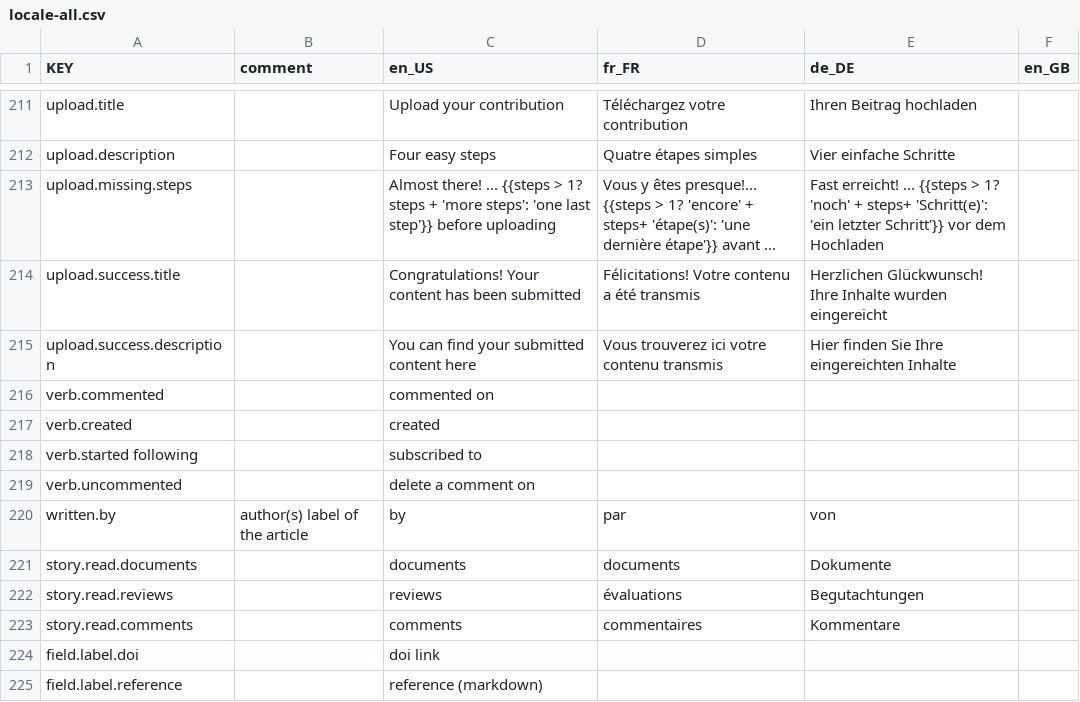
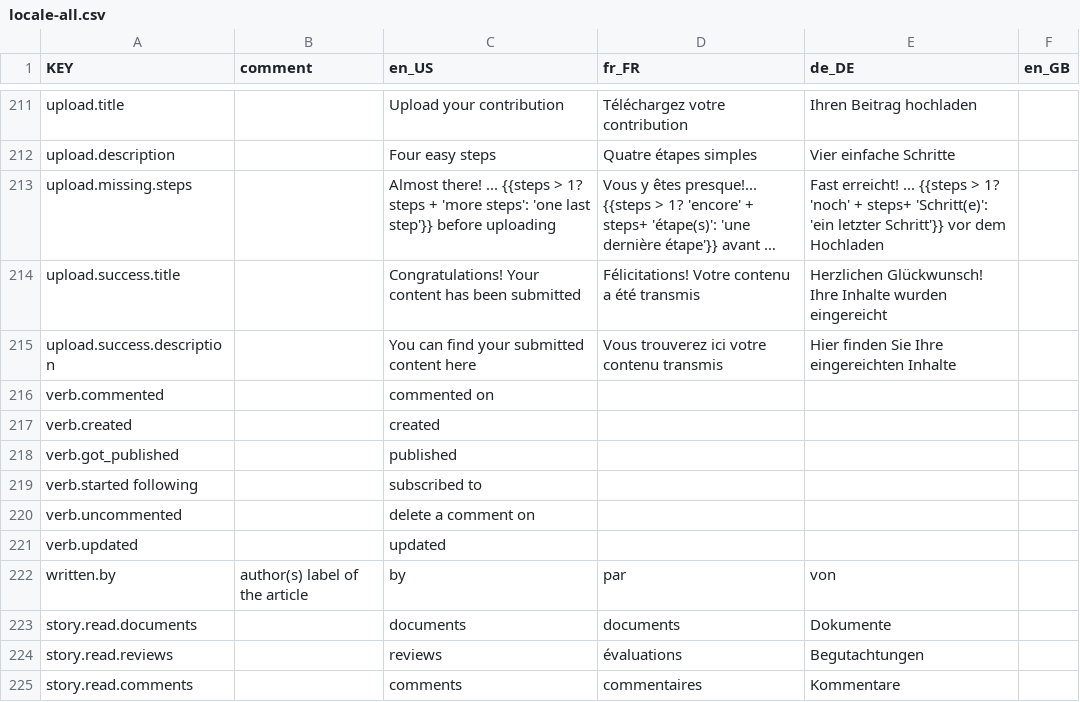
Before and after one commit to resume-unilu/RESuME, a CSV file: src/locale/locale-all.csv, drawn as a sheet; only a part is shown, gaps mark what is left out; the shorter side is filled out with more unchanged rows; long unchanged cells end in ….

Commit message:
added missing action verbs

```diff
--- a/src/locale/locale-all.csv
+++ b/src/locale/locale-all.csv
@@ -217,4 +217,6 @@ verb.commented,,commented on,,,
 verb.created,,created,,,
+verb.got_published,,published,,,
 verb.started following,,subscribed to,,,
 verb.uncommented,,delete a comment on,,,
+verb.updated,,updated,,,
 written.by,author(s) label of the article,by,par,von,
```
Also changed, not shown: 4 other files.
